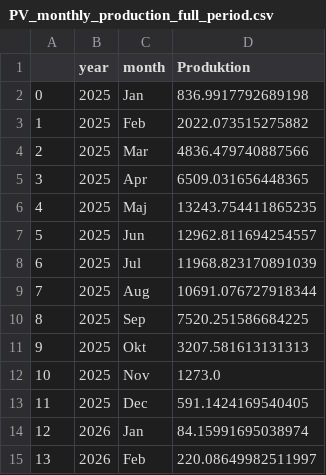
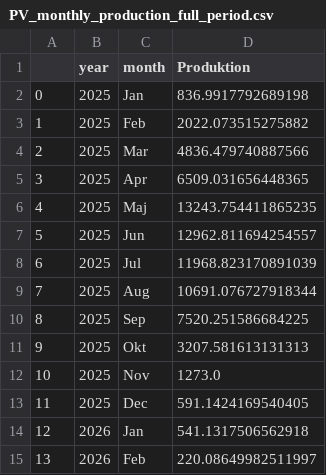
Before and after one commit to ebbekyhl/UEF-PV-Production, a CSV file: data/PV_monthly_production_full_period.csv, drawn as a sheet.

```diff
--- a/data/PV_monthly_production_full_period.csv
+++ b/data/PV_monthly_production_full_period.csv
@@ -13,3 +13,3 @@
 11,2025,Dec,591.1424169540405
-12,2026,Jan,84.15991695038974
+12,2026,Jan,541.1317506562918
 13,2026,Feb,220.08649982511997
```
Also changed, not shown: 5 other files.
